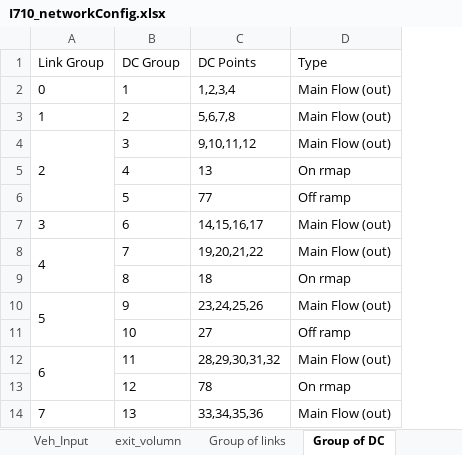
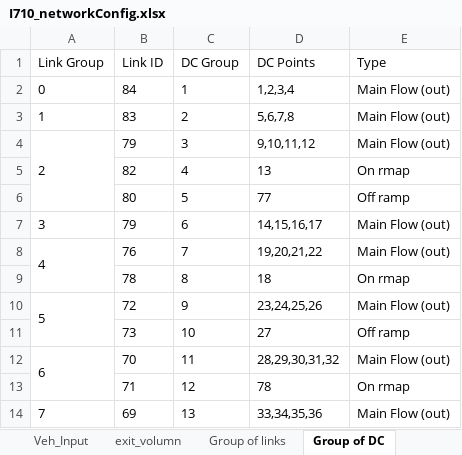
Before and after one commit to luozhongbin2017/i710_vsl_rm, an Excel workbook: I710_networkConfig.xlsx, sheet Group of DC, drawn as a sheet; only a part is shown; values as stored, in another font and other column widths than the file's, no borders; the diff names each change by its address in the sheet, - before the commit and + after, or states it on an @@ line.

Commit message:
Added configuration data into the code

```diff
--- a/I710_networkConfig.xlsx (sheet Group of DC)
+++ b/I710_networkConfig.xlsx (sheet Group of DC)
+column B (Link ID), rows 2-14: 84 | 83 | 79 | 82 | 80 | 79 | 76 | 78 | 72 | 73 | 70 | 71 | 69
```
Also changed, not shown: sheet Group of VSL, 4 other files.
